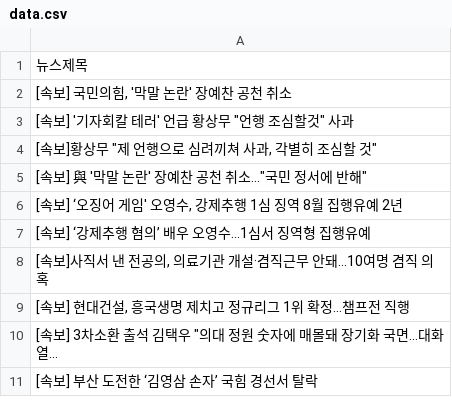
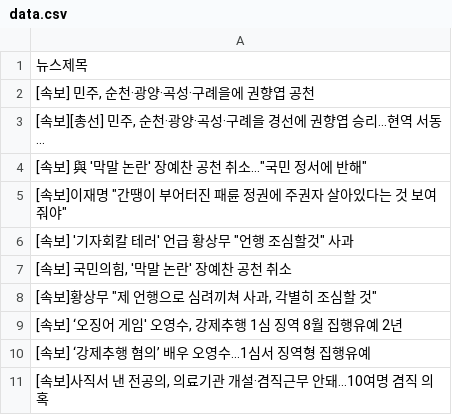
Before and after one commit to webstoryboy/test2, a CSV file: data.csv, drawn as a sheet.

Commit message:
네이버 뉴스

```diff
--- a/data.csv
+++ b/data.csv
@@ -1,6 +1,9 @@
 뉴스제목
+"[속보] 민주, 순천·광양·곡성·구례을에 권향엽 공천"
+"[속보][총선] 민주, 순천·광양·곡성·구례을 경선에 권향엽 승리…현역 서동..."
+"[속보] 與 '막말 논란' 장예찬 공천 취소…""국민 정서에 반해"""
+"[속보]이재명 ""간땡이 부어터진 패륜 정권에 주권자 살아있다는 것 보여줘야"""
+"[속보] '기자회칼 테러' 언급 황상무 ""언행 조심할것"" 사과"
 "[속보] 국민의힘, '막말 논란' 장예찬 공천 취소"
-"[속보] '기자회칼 테러' 언급 황상무 ""언행 조심할것"" 사과"
 "[속보]황상무 ""제 언행으로 심려끼쳐 사과, 각별히 조심할 것"""
-"[속보] 與 '막말 논란' 장예찬 공천 취소…""국민 정서에 반해"""
 "[속보] ‘오징어 게임' 오영수, 강제추행 1심 징역 8월 집행유예 2년"
@@ -8,4 +11 @@
 "[속보]사직서 낸 전공의, 의료기관 개설·겸직근무 안돼…10여명 겸직 의혹"
-"[속보] 현대건설, 흥국생명 제치고 정규리그 1위 확정…챔프전 직행"
-"[속보] 3차소환 출석 김택우 ""의대 정원 숫자에 매몰돼 장기화 국면…대화 열..."
-[속보] 부산 도전한 ‘김영삼 손자’ 국힘 경선서 탈락
```
